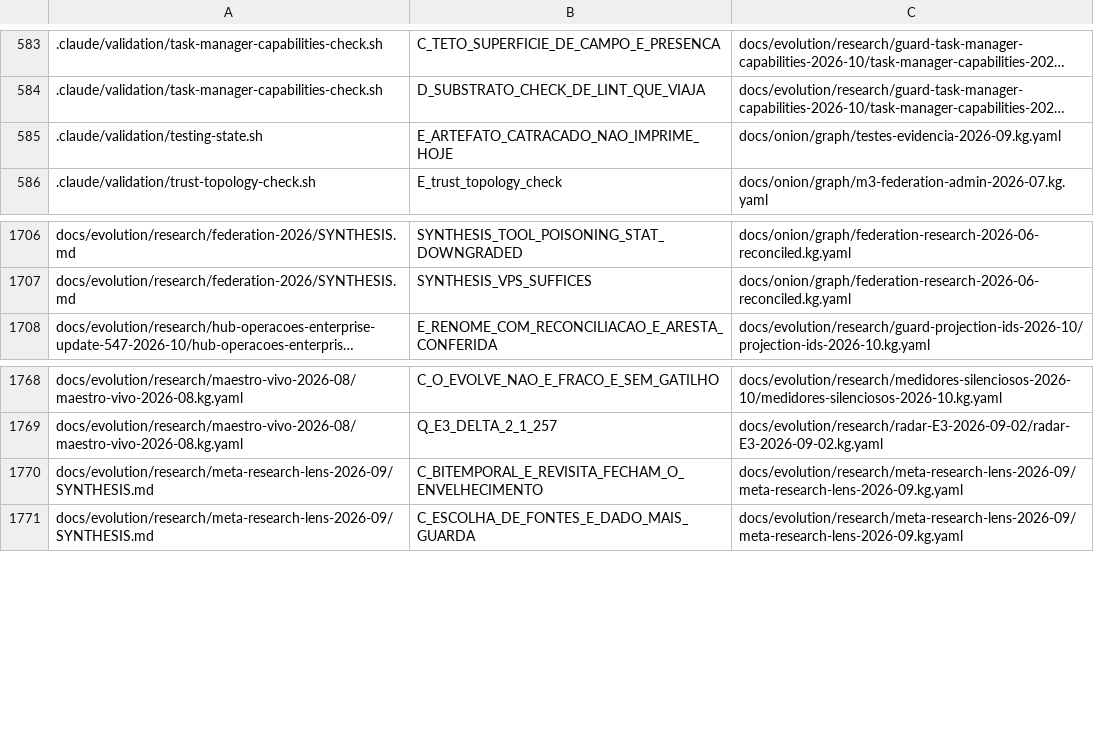
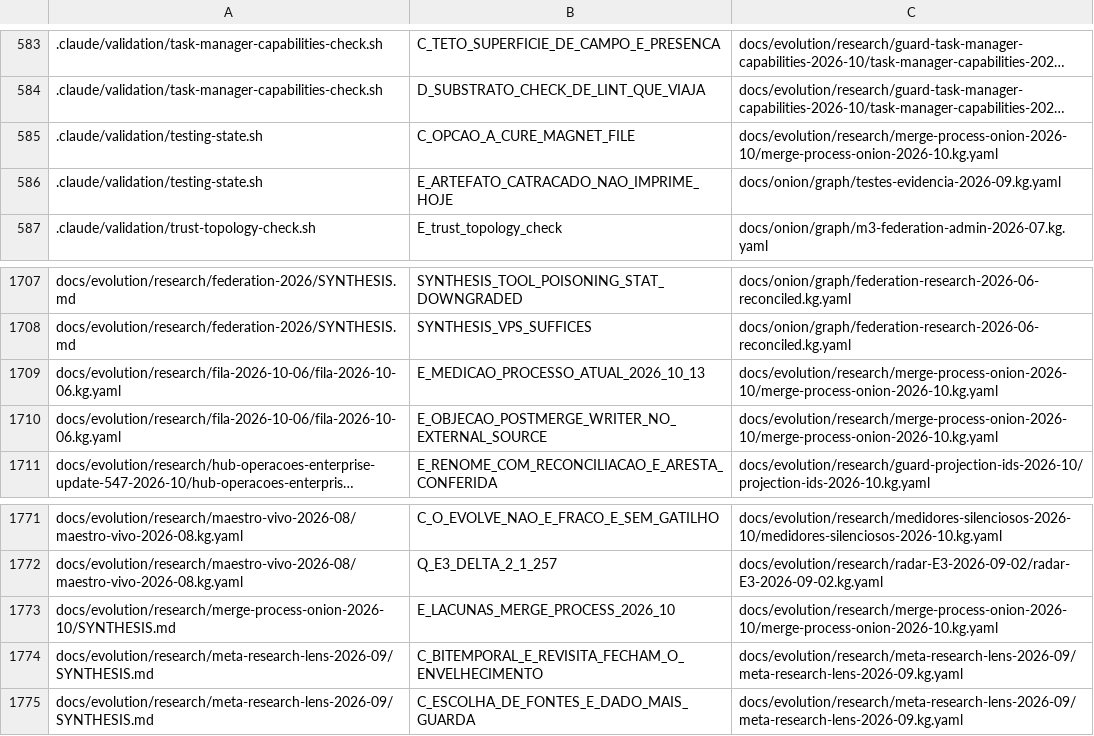
Before and after one commit to marciocar/onion-evolve, a TSV file: docs/onion/kg-read-index.tsv, drawn as a sheet; only a part is shown, gaps mark what is left out; long unchanged cells end in …; the diff names each change by its address in the sheet, - before the commit and + after, or states it on an @@ line.

Commit message:
docs: projeções geradas regeneradas
Orquestrado com 🧅 Onion Evolve

```diff
--- a/docs/onion/kg-read-index.tsv
+++ b/docs/onion/kg-read-index.tsv
+row 585: .claude/validation/testing-state.sh | C_OPCAO_A_CURE_MAGNET_FILE | docs/evolution/research/merge-process-onion-2026-10/merge-process-onion-2026-10.kg.yaml
+row 1709: docs/evolution/research/fila-2026-10-06/fila-2026-10-06.kg.yaml | E_MEDICAO_PROCESSO_ATUAL_2026_10_13 | docs/evolution/research/merge-process-onion-2026-10/merge-process-onion-2026-10.kg.yaml
+row 1710: docs/evolution/research/fila-2026-10-06/fila-2026-10-06.kg.yaml | E_OBJECAO_POSTMERGE_WRITER_NO_EXTERNAL_SOURCE | docs/evolution/research/merge-process-onion-2026-10/merge-process-onion-2026-10.kg.yaml
+row 1773: docs/evolution/research/merge-process-onion-2026-10/SYNTHESIS.md | E_LACUNAS_MERGE_PROCESS_2026_10 | docs/evolution/research/merge-process-onion-2026-10/merge-process-onion-2026-10.kg.yaml
```
Also changed, not shown: 2 other files.
